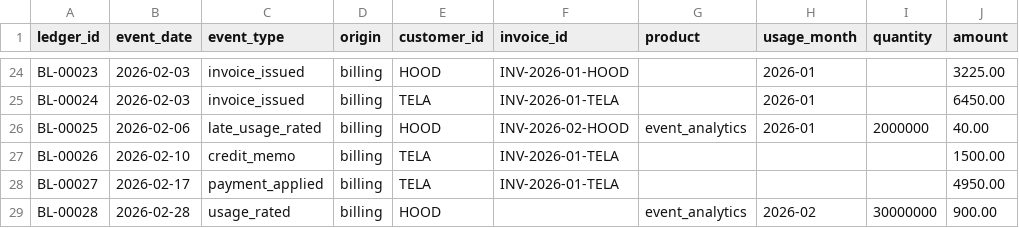
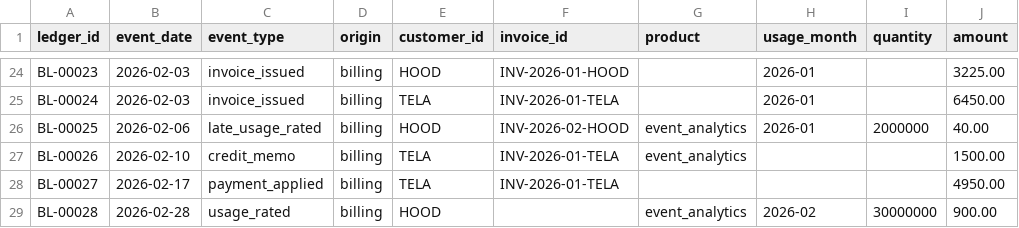
Before and after one commit to jonahrice523-svg/usage-rev-rec, a CSV file: output/billing_ledger.csv, drawn as a sheet; only a part is shown, gaps mark what is left out; the diff names each change by its address in the sheet, - before the commit and + after, or states it on an @@ line.

```diff
--- a/output/billing_ledger.csv
+++ b/output/billing_ledger.csv
-G27 (product): (empty)
+G27 (product): event_analytics
```
Also changed, not shown: data/adjustments.csv, data/opening_balances.csv, 12 other files.
